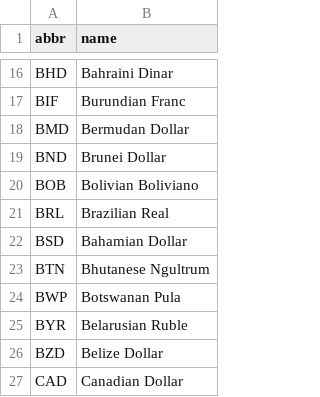
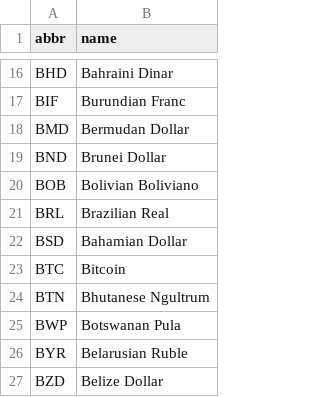
Before and after one commit to chbrown/onefe, a TSV file: currencies.tsv, drawn as a sheet; only a part is shown, gaps mark what is left out; the shorter side is filled out with more unchanged rows.

```diff
--- a/currencies.tsv
+++ b/currencies.tsv
@@ -22,2 +22,3 @@ BRL	Brazilian Real
 BSD	Bahamian Dollar
+BTC	Bitcoin
 BTN	Bhutanese Ngultrum
```
Also changed, not shown: 48 other files.
